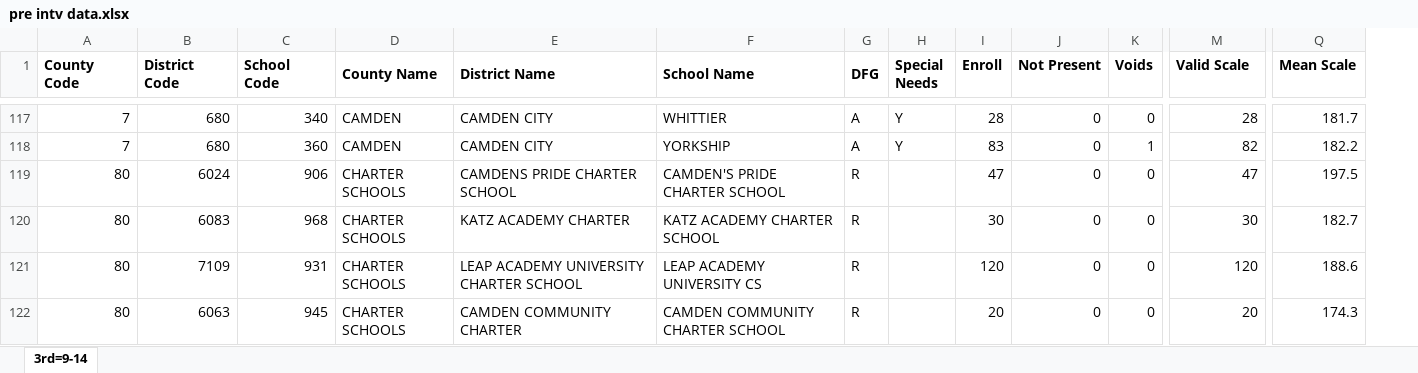
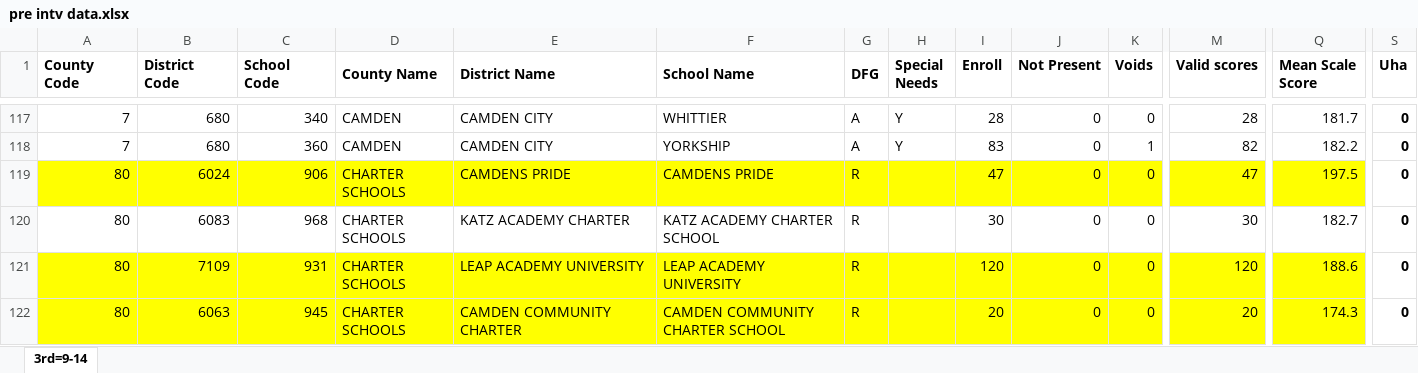
Before and after one commit to citjimm/DMDS, an Excel workbook: pre intv data.xlsx, sheet 3rd=9-14, drawn as a sheet; only a part is shown, gaps mark what is left out; values as stored, in another font and other column widths than the file's, no borders; the diff covers the shown part only; the diff names each change by its address in the sheet, - before the commit and + after, or states it on an @@ line.

```diff
--- a/pre intv data.xlsx (sheet 3rd=9-14)
+++ b/pre intv data.xlsx (sheet 3rd=9-14)
+column S (Uha), rows 117-122: all 0
-M1: Valid Scale
+M1: Valid scores
-Q1: Mean Scale
+Q1: Mean Scale Score
-A119:Q119 fill: none
+A119:Q119 fill: #FFFF00
-E119 (District Name): CAMDENS PRIDE CHARTER SCHOOL
+E119 (District Name): CAMDENS PRIDE
-F119 (School Name): CAMDEN'S PRIDE CHARTER SCHOOL
+F119 (School Name): CAMDENS PRIDE
-A121:Q122 fill: none
+A121:Q122 fill: #FFFF00
-E121 (District Name): LEAP ACADEMY UNIVERSITY CHARTER SCHOOL
+E121 (District Name): LEAP ACADEMY UNIVERSITY
-F121 (School Name): LEAP ACADEMY UNIVERSITY CS
+F121 (School Name): LEAP ACADEMY UNIVERSITY
```
Also changed, not shown: 22 added rows, 18 edited cells and cell formats elsewhere in this sheet.
